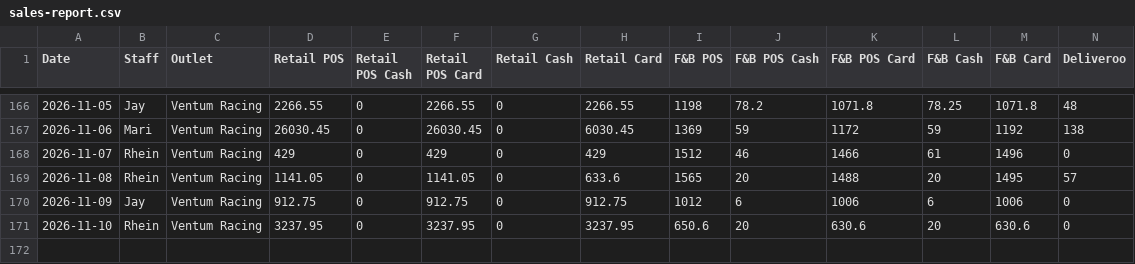
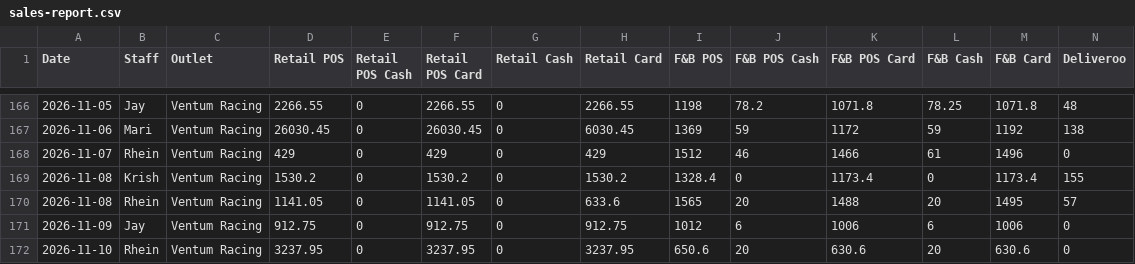
Before and after one commit to Ventumracing/ventum-sales, a CSV file: sales-report.csv, drawn as a sheet; only a part is shown, gaps mark what is left out; rows hold the shown columns only; the diff names each change by its address in the sheet, - before the commit and + after, or states it on an @@ line.

```diff
--- a/sales-report.csv
+++ b/sales-report.csv
+row 169: 2026-11-08 | Krish | Ventum Racing | 1530.2 | 0 | 1530.2 | 0 | 1530.2 | 1328.4 | 0 | 1173.4 | 0 | 1173.4 | 155
```
Also changed, not shown: 1 other file.
